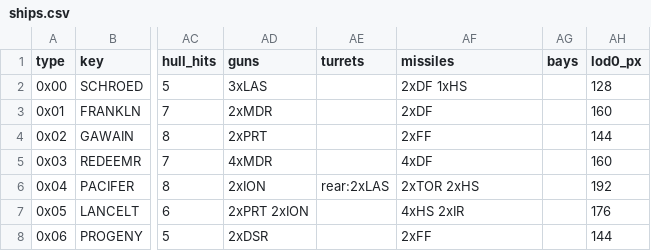
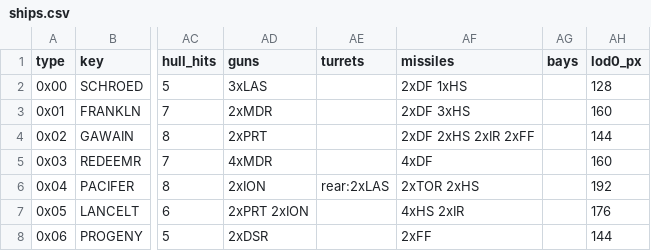
Before and after one commit to fireflyk64/dosbox3d, a CSV file: retrovega/data/ships.csv, drawn as a sheet; only a part is shown, gaps mark what is left out; the diff names each change by its address in the sheet, - before the commit and + after, or states it on an @@ line.

```diff
--- a/retrovega/data/ships.csv
+++ b/retrovega/data/ships.csv
-AF3 (missiles): 2xDF
+AF3 (missiles): 2xDF 3xHS
-AF4 (missiles): 2xFF
+AF4 (missiles): 2xDF 2xHS 2xIR 2xFF
```
Also changed, not shown: 3 other files.
